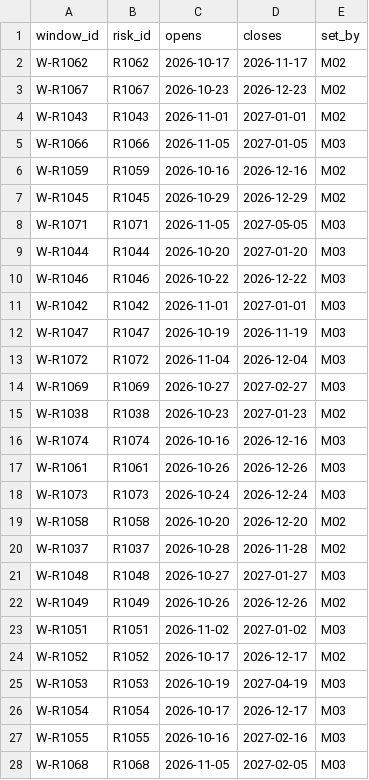
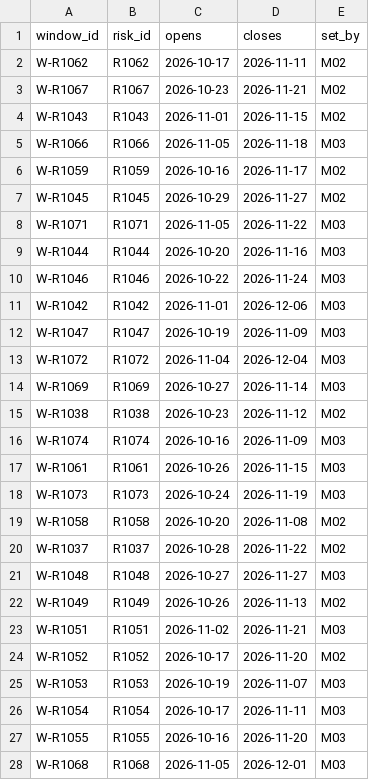
Before and after one commit to DariaIlieva250177/hack4good8_aisheep, a CSV file: data/synthetic/risk_windows.csv, drawn as a sheet; only a part is shown; the diff covers the shown part only.

```diff
--- a/data/synthetic/risk_windows.csv
+++ b/data/synthetic/risk_windows.csv
@@ -1,28 +1,28 @@
 window_id,risk_id,opens,closes,set_by
-W-R1062,R1062,2026-10-17,2026-11-17,M02
-W-R1067,R1067,2026-10-23,2026-12-23,M02
-W-R1043,R1043,2026-11-01,2027-01-01,M02
-W-R1066,R1066,2026-11-05,2027-01-05,M03
-W-R1059,R1059,2026-10-16,2026-12-16,M02
-W-R1045,R1045,2026-10-29,2026-12-29,M02
-W-R1071,R1071,2026-11-05,2027-05-05,M03
-W-R1044,R1044,2026-10-20,2027-01-20,M03
-W-R1046,R1046,2026-10-22,2026-12-22,M03
-W-R1042,R1042,2026-11-01,2027-01-01,M03
-W-R1047,R1047,2026-10-19,2026-11-19,M03
+W-R1062,R1062,2026-10-17,2026-11-11,M02
+W-R1067,R1067,2026-10-23,2026-11-21,M02
+W-R1043,R1043,2026-11-01,2026-11-15,M02
+W-R1066,R1066,2026-11-05,2026-11-18,M03
+W-R1059,R1059,2026-10-16,2026-11-17,M02
+W-R1045,R1045,2026-10-29,2026-11-27,M02
+W-R1071,R1071,2026-11-05,2026-11-22,M03
+W-R1044,R1044,2026-10-20,2026-11-16,M03
+W-R1046,R1046,2026-10-22,2026-11-24,M03
+W-R1042,R1042,2026-11-01,2026-12-06,M03
+W-R1047,R1047,2026-10-19,2026-11-09,M03
 W-R1072,R1072,2026-11-04,2026-12-04,M03
-W-R1069,R1069,2026-10-27,2027-02-27,M03
-W-R1038,R1038,2026-10-23,2027-01-23,M02
-W-R1074,R1074,2026-10-16,2026-12-16,M03
-W-R1061,R1061,2026-10-26,2026-12-26,M03
-W-R1073,R1073,2026-10-24,2026-12-24,M03
-W-R1058,R1058,2026-10-20,2026-12-20,M02
-W-R1037,R1037,2026-10-28,2026-11-28,M02
-W-R1048,R1048,2026-10-27,2027-01-27,M03
-W-R1049,R1049,2026-10-26,2026-12-26,M02
-W-R1051,R1051,2026-11-02,2027-01-02,M03
-W-R1052,R1052,2026-10-17,2026-12-17,M02
-W-R1053,R1053,2026-10-19,2027-04-19,M03
-W-R1054,R1054,2026-10-17,2026-12-17,M03
-W-R1055,R1055,2026-10-16,2027-02-16,M03
-W-R1068,R1068,2026-11-05,2027-02-05,M03
+W-R1069,R1069,2026-10-27,2026-11-14,M03
+W-R1038,R1038,2026-10-23,2026-11-12,M02
+W-R1074,R1074,2026-10-16,2026-11-09,M03
+W-R1061,R1061,2026-10-26,2026-11-15,M03
+W-R1073,R1073,2026-10-24,2026-11-19,M03
+W-R1058,R1058,2026-10-20,2026-11-08,M02
+W-R1037,R1037,2026-10-28,2026-11-22,M02
+W-R1048,R1048,2026-10-27,2026-11-27,M03
+W-R1049,R1049,2026-10-26,2026-11-13,M02
+W-R1051,R1051,2026-11-02,2026-11-21,M03
+W-R1052,R1052,2026-10-17,2026-11-20,M02
+W-R1053,R1053,2026-10-19,2026-11-07,M03
+W-R1054,R1054,2026-10-17,2026-11-11,M03
+W-R1055,R1055,2026-10-16,2026-11-20,M03
+W-R1068,R1068,2026-11-05,2026-12-01,M03
```
Also changed, not shown: 1 edited cell elsewhere in this file, data/synthetic/display_names.csv, data/synthetic/forecast_questions.csv, 4 other files.
